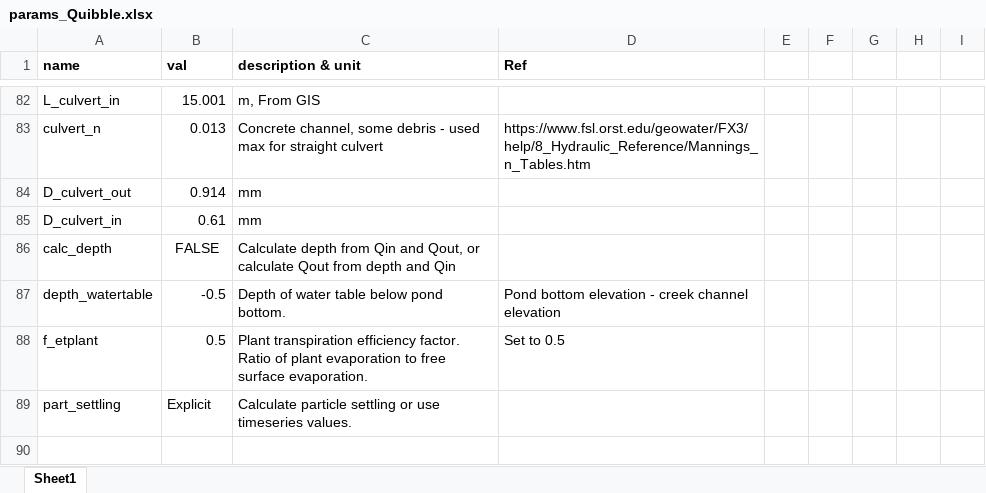
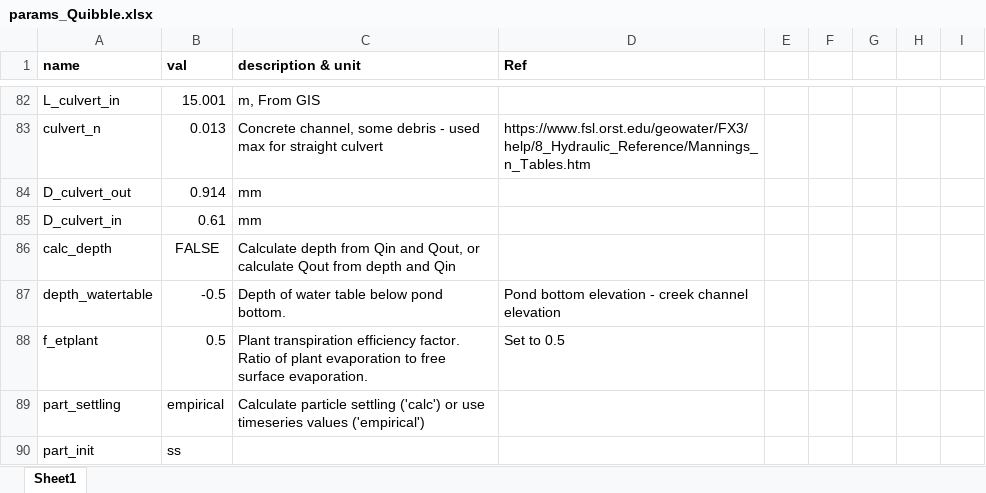
Before and after one commit to tfmrodge/SubsurfaceSinks, an Excel workbook: inputfiles/QuibblePond/params_Quibble.xlsx, sheet Sheet1, drawn as a sheet; only a part is shown, gaps mark what is left out; values as stored, in another font and other column widths than the file's, no borders; the diff names each change by its address in the sheet, - before the commit and + after, or states it on an @@ line.

```diff
--- a/inputfiles/QuibblePond/params_Quibble.xlsx (sheet Sheet1)
+++ b/inputfiles/QuibblePond/params_Quibble.xlsx (sheet Sheet1)
-B89 (val): Explicit
+B89 (val): empirical
-C89 (description & unit): …particle settling or use timeseries values.
+C89 (description & unit): …particle settling ('calc') or use timeseries values ('empirical')
+row 90: part_init | ss
```
Also changed, not shown: inputfiles/QuibblePond/timeseries_qbtest.xlsx, 5 other files.
